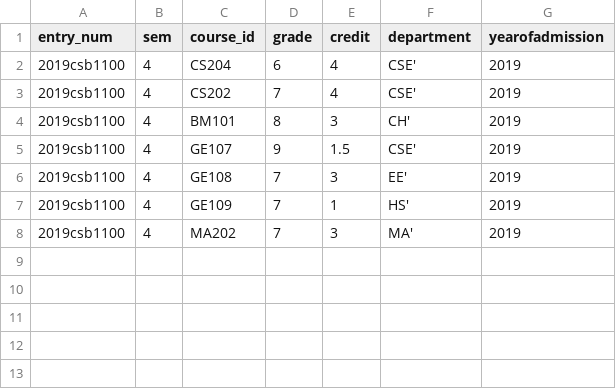
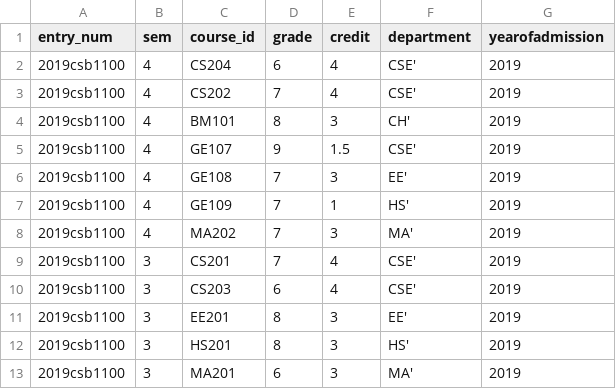
Before and after one commit to muskan89/Academic-Portal-database-design, a CSV file: historyofstudent.csv, drawn as a sheet; the diff names each change by its address in the sheet, - before the commit and + after, or states it on an @@ line.

Commit message:
uploading grades, timeslot and calculateCGPA procedures done

```diff
--- a/historyofstudent.csv
+++ b/historyofstudent.csv
+row 9: 2019csb1100 | 3 | CS201 | 7 | 4 | CSE' | 2019
+row 10: 2019csb1100 | 3 | CS203 | 6 | 4 | CSE' | 2019
+row 11: 2019csb1100 | 3 | EE201 | 8 | 3 | EE' | 2019
+row 12: 2019csb1100 | 3 | HS201 | 8 | 3 | HS' | 2019
+row 13: 2019csb1100 | 3 | MA201 | 6 | 3 | MA' | 2019
```
Also changed, not shown: main_folder/historyofstudent.csv, 1 other file.
